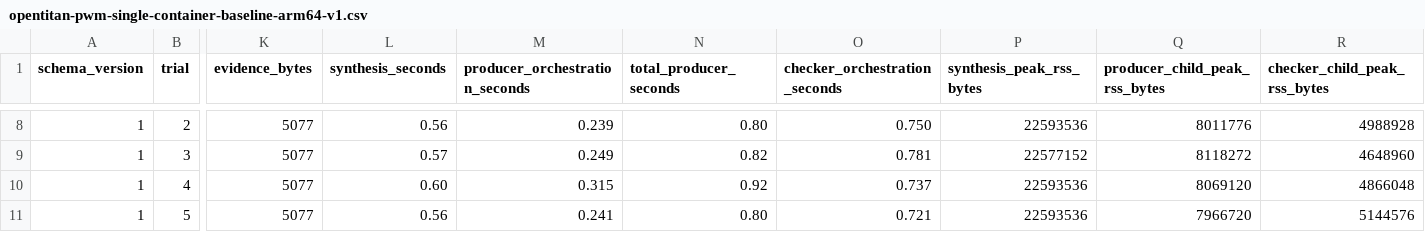
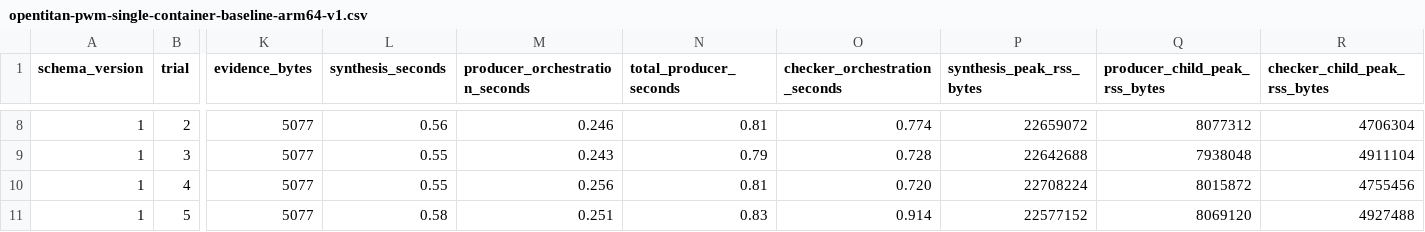
Before and after one commit to kabudu/guarded-continuation-checker, a CSV file: results/opentitan-pwm-single-container-baseline-arm64-v1.csv, drawn as a sheet; only a part is shown, gaps mark what is left out; the diff covers the shown part only; the diff names each change by its address in the sheet, - before the commit and + after, or states it on an @@ line.

```diff
--- a/results/opentitan-pwm-single-container-baseline-arm64-v1.csv
+++ b/results/opentitan-pwm-single-container-baseline-arm64-v1.csv
-M8 (producer_orchestration_seconds): 0.239
+M8 (producer_orchestration_seconds): 0.246
-N8 (total_producer_seconds): 0.80
+N8 (total_producer_seconds): 0.81
-O8 (checker_orchestration_seconds): 0.750
+O8 (checker_orchestration_seconds): 0.774
-P8 (synthesis_peak_rss_bytes): 22593536
+P8 (synthesis_peak_rss_bytes): 22659072
-Q8 (producer_child_peak_rss_bytes): 8011776
+Q8 (producer_child_peak_rss_bytes): 8077312
-R8 (checker_child_peak_rss_bytes): 4988928
+R8 (checker_child_peak_rss_bytes): 4706304
-L9 (synthesis_seconds): 0.57
+L9 (synthesis_seconds): 0.55
-M9 (producer_orchestration_seconds): 0.249
+M9 (producer_orchestration_seconds): 0.243
-N9 (total_producer_seconds): 0.82
+N9 (total_producer_seconds): 0.79
-O9 (checker_orchestration_seconds): 0.781
+O9 (checker_orchestration_seconds): 0.728
-P9 (synthesis_peak_rss_bytes): 22577152
+P9 (synthesis_peak_rss_bytes): 22642688
-Q9 (producer_child_peak_rss_bytes): 8118272
+Q9 (producer_child_peak_rss_bytes): 7938048
-R9 (checker_child_peak_rss_bytes): 4648960
+R9 (checker_child_peak_rss_bytes): 4911104
-L10 (synthesis_seconds): 0.60
+L10 (synthesis_seconds): 0.55
-M10 (producer_orchestration_seconds): 0.315
+M10 (producer_orchestration_seconds): 0.256
-N10 (total_producer_seconds): 0.92
+N10 (total_producer_seconds): 0.81
-O10 (checker_orchestration_seconds): 0.737
+O10 (checker_orchestration_seconds): 0.720
-P10 (synthesis_peak_rss_bytes): 22593536
+P10 (synthesis_peak_rss_bytes): 22708224
-Q10 (producer_child_peak_rss_bytes): 8069120
+Q10 (producer_child_peak_rss_bytes): 8015872
-R10 (checker_child_peak_rss_bytes): 4866048
+R10 (checker_child_peak_rss_bytes): 4755456
-L11 (synthesis_seconds): 0.56
+L11 (synthesis_seconds): 0.58
-M11 (producer_orchestration_seconds): 0.241
+M11 (producer_orchestration_seconds): 0.251
-N11 (total_producer_seconds): 0.80
+N11 (total_producer_seconds): 0.83
-O11 (checker_orchestration_seconds): 0.721
+O11 (checker_orchestration_seconds): 0.914
-P11 (synthesis_peak_rss_bytes): 22593536
+P11 (synthesis_peak_rss_bytes): 22577152
-Q11 (producer_child_peak_rss_bytes): 7966720
+Q11 (producer_child_peak_rss_bytes): 8069120
-R11 (checker_child_peak_rss_bytes): 5144576
+R11 (checker_child_peak_rss_bytes): 4927488
```
Also changed, not shown: 33 edited cells elsewhere in this file, results/opentitan-pwm-single-container-baseline-arm64-v1.summary.csv, 10 other files.
